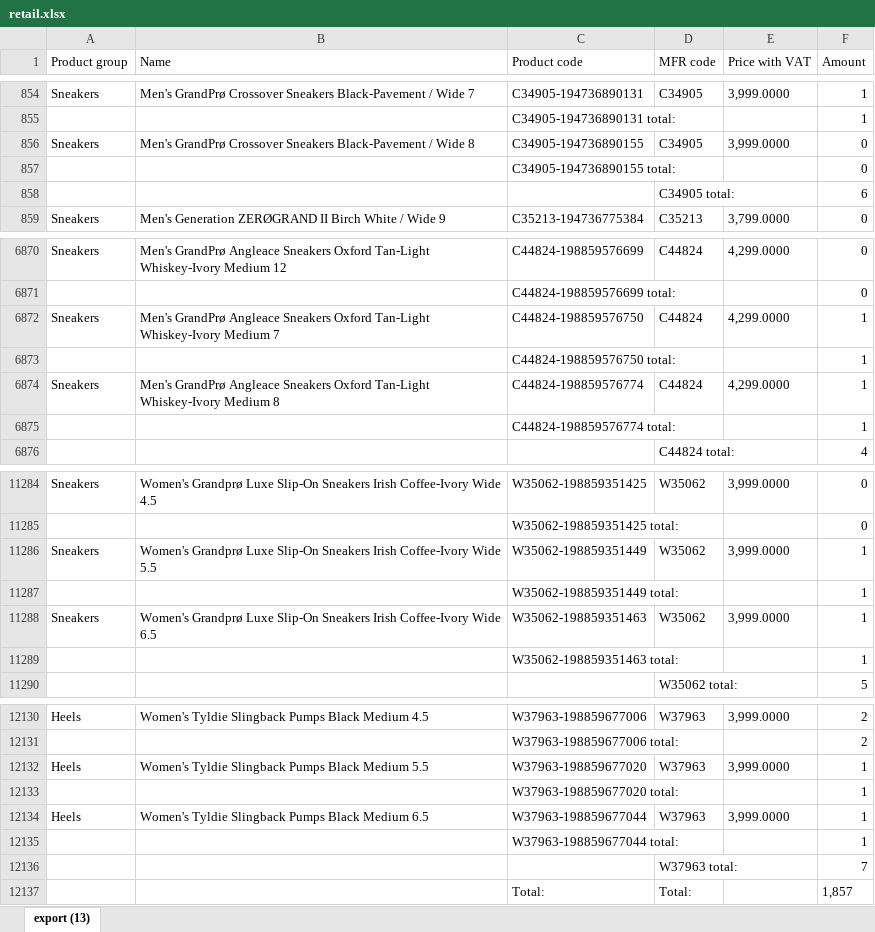
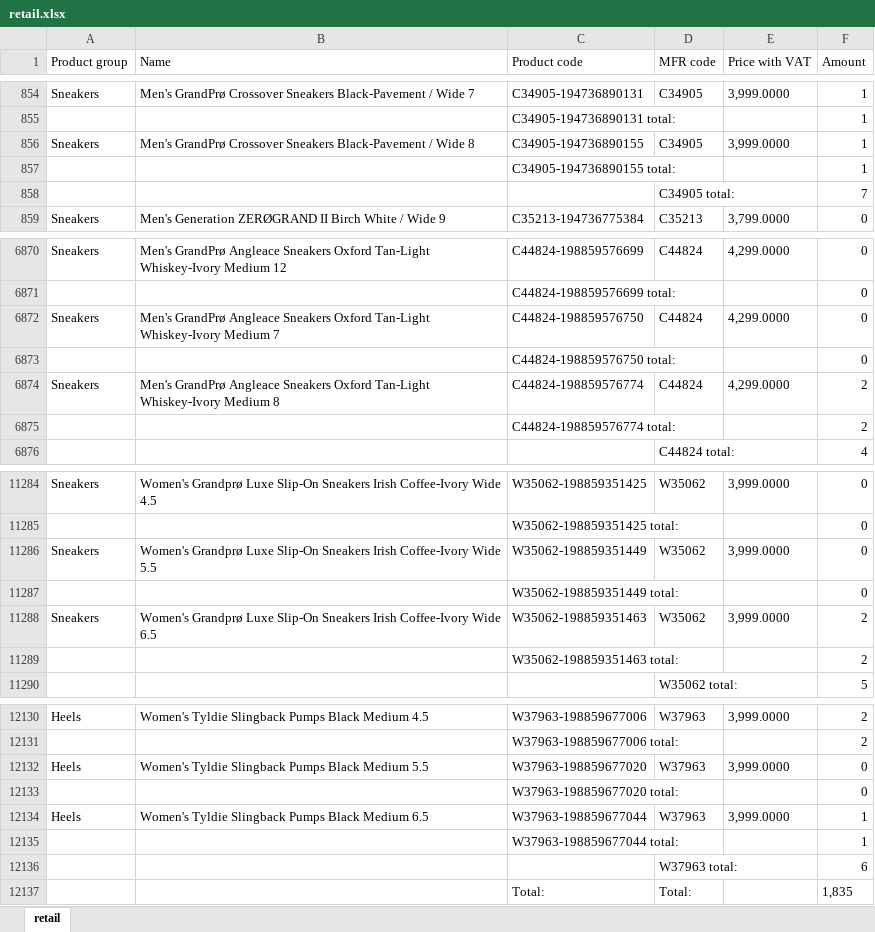
Before and after one commit to LalelaniM/figuresapp, an Excel workbook: retail.xlsx, sheet retail, drawn as a sheet; only a part is shown, gaps mark what is left out; values as stored, in another font and other column widths than the file's, no borders; the diff covers the shown part only; the diff names each change by its address in the sheet, - before the commit and + after, or states it on an @@ line.

```diff
--- a/retail.xlsx (sheet retail)
+++ b/retail.xlsx (sheet retail)
-sheet tab: export (13)
+sheet tab: retail
-F856:F857 (Amount): 0
+F856:F857 (Amount): 1
-F858 (Amount): 6
+F858 (Amount): 7
-F6872:F6873 (Amount): 1
+F6872:F6873 (Amount): 0
-F6874:F6875 (Amount): 1
+F6874:F6875 (Amount): 2
-F11286:F11287 (Amount): 1
+F11286:F11287 (Amount): 0
-F11288:F11289 (Amount): 1
+F11288:F11289 (Amount): 2
-F12132:F12133 (Amount): 1
+F12132:F12133 (Amount): 0
-F12136 (Amount): 7
+F12136 (Amount): 6
-F12137 (Amount): 1,857
+F12137 (Amount): 1,835
```
Also changed, not shown: 76 edited cells elsewhere in this sheet, storeroom.xlsx.
